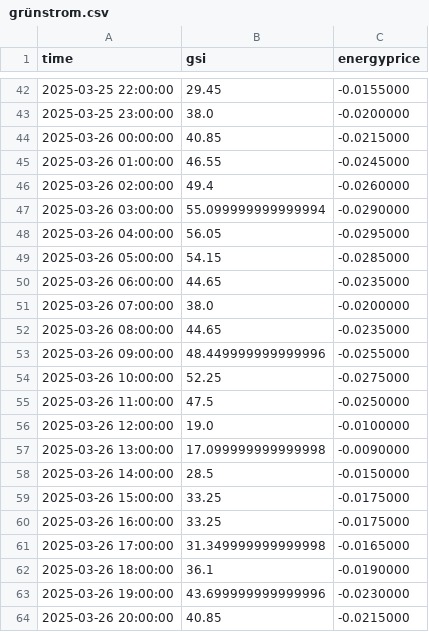
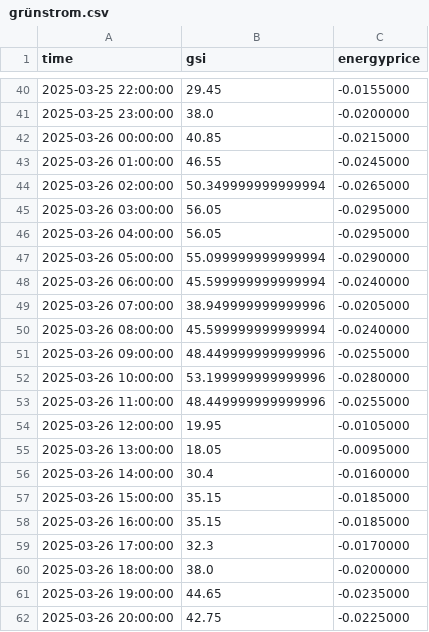
Before and after one commit to StefanStricker/Web_Scraping, a CSV file: grünstrom.csv, drawn as a sheet; only a part is shown, gaps mark what is left out; the diff covers the shown part only.

```diff
--- a/grünstrom.csv
+++ b/grünstrom.csv
@@ -45,20 +43,20 @@ time,gsi,energyprice
 2025-03-26 01:00:00,46.55,-0.0245000
-2025-03-26 02:00:00,49.4,-0.0260000
-2025-03-26 03:00:00,55.099999999999994,-0.0290000
+2025-03-26 02:00:00,50.349999999999994,-0.0265000
+2025-03-26 03:00:00,56.05,-0.0295000
 2025-03-26 04:00:00,56.05,-0.0295000
-2025-03-26 05:00:00,54.15,-0.0285000
-2025-03-26 06:00:00,44.65,-0.0235000
-2025-03-26 07:00:00,38.0,-0.0200000
-2025-03-26 08:00:00,44.65,-0.0235000
+2025-03-26 05:00:00,55.099999999999994,-0.0290000
+2025-03-26 06:00:00,45.599999999999994,-0.0240000
+2025-03-26 07:00:00,38.949999999999996,-0.0205000
+2025-03-26 08:00:00,45.599999999999994,-0.0240000
 2025-03-26 09:00:00,48.449999999999996,-0.0255000
-2025-03-26 10:00:00,52.25,-0.0275000
-2025-03-26 11:00:00,47.5,-0.0250000
-2025-03-26 12:00:00,19.0,-0.0100000
-2025-03-26 13:00:00,17.099999999999998,-0.0090000
-2025-03-26 14:00:00,28.5,-0.0150000
-2025-03-26 15:00:00,33.25,-0.0175000
-2025-03-26 16:00:00,33.25,-0.0175000
-2025-03-26 17:00:00,31.349999999999998,-0.0165000
-2025-03-26 18:00:00,36.1,-0.0190000
-2025-03-26 19:00:00,43.699999999999996,-0.0230000
-2025-03-26 20:00:00,40.85,-0.0215000
+2025-03-26 10:00:00,53.199999999999996,-0.0280000
+2025-03-26 11:00:00,48.449999999999996,-0.0255000
+2025-03-26 12:00:00,19.95,-0.0105000
+2025-03-26 13:00:00,18.05,-0.0095000
+2025-03-26 14:00:00,30.4,-0.0160000
+2025-03-26 15:00:00,35.15,-0.0185000
+2025-03-26 16:00:00,35.15,-0.0185000
+2025-03-26 17:00:00,32.3,-0.0170000
+2025-03-26 18:00:00,38.0,-0.0200000
+2025-03-26 19:00:00,44.65,-0.0235000
+2025-03-26 20:00:00,42.75,-0.0225000
```
Also changed, not shown: 2 removed rows and 130 edited cells elsewhere in this file, gas_price.csv, 2 other files.
